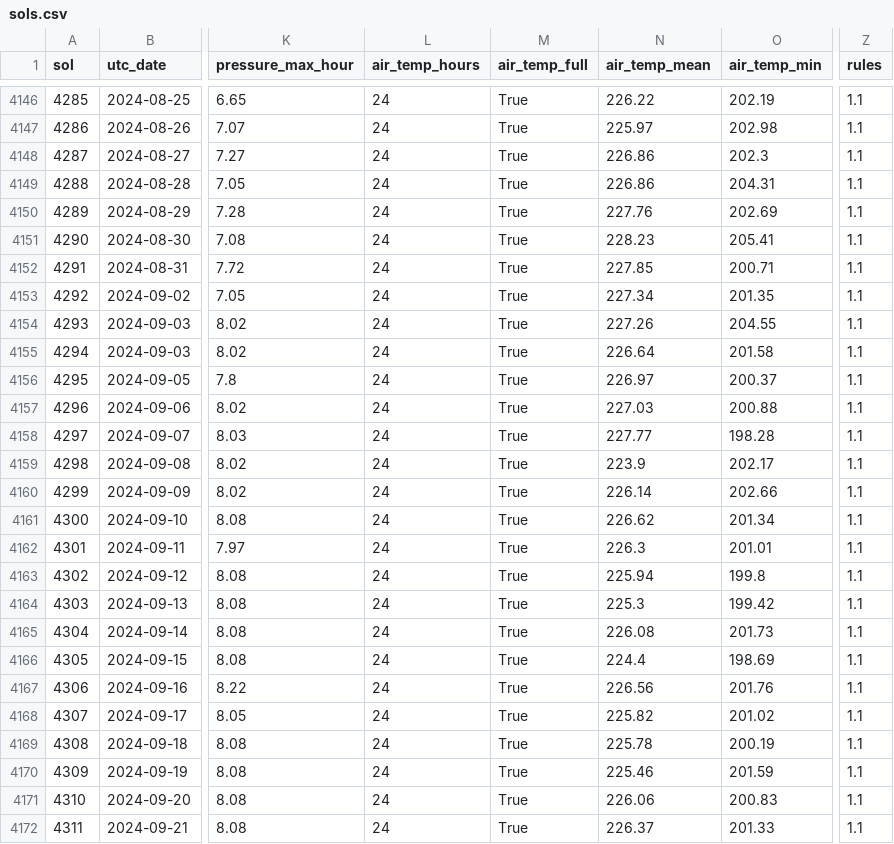
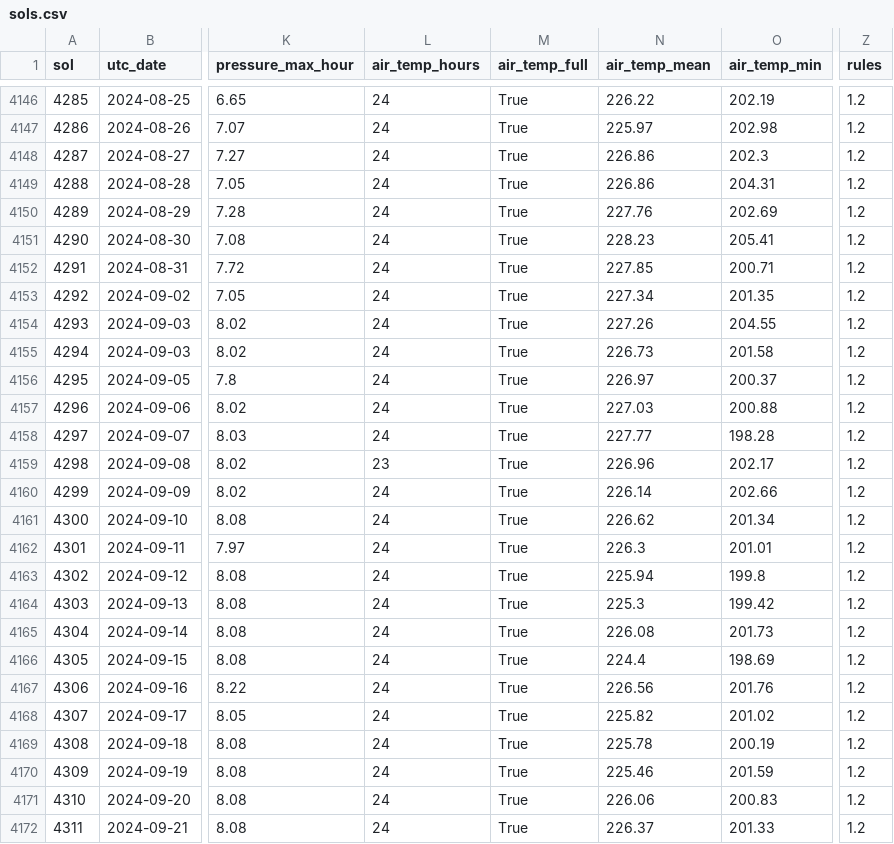
Before and after one commit to mcsyme11-byte/NASA-Data-and-API-Projects, a CSV file: mars-data/data/rems/sols.csv, drawn as a sheet; only a part is shown, gaps mark what is left out; the diff covers the shown part only; the diff names each change by its address in the sheet, - before the commit and + after, or states it on an @@ line.

```diff
--- a/mars-data/data/rems/sols.csv
+++ b/mars-data/data/rems/sols.csv
-Z4146:Z4172 (rules): 1.1
+Z4146:Z4172 (rules): 1.2
-N4155 (air_temp_mean): 226.64
+N4155 (air_temp_mean): 226.73
-L4159 (air_temp_hours): 24
+L4159 (air_temp_hours): 23
-N4159 (air_temp_mean): 223.9
+N4159 (air_temp_mean): 226.96
```
Also changed, not shown: 80 edited cells elsewhere in this file, 2 other files.
